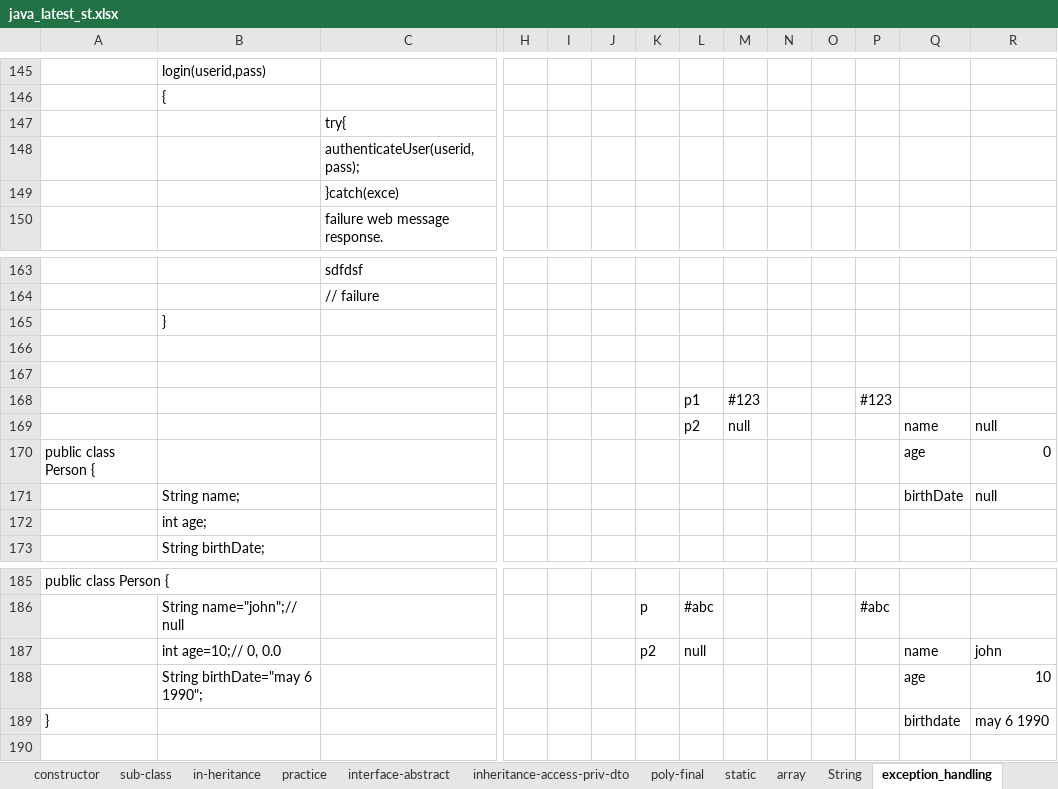
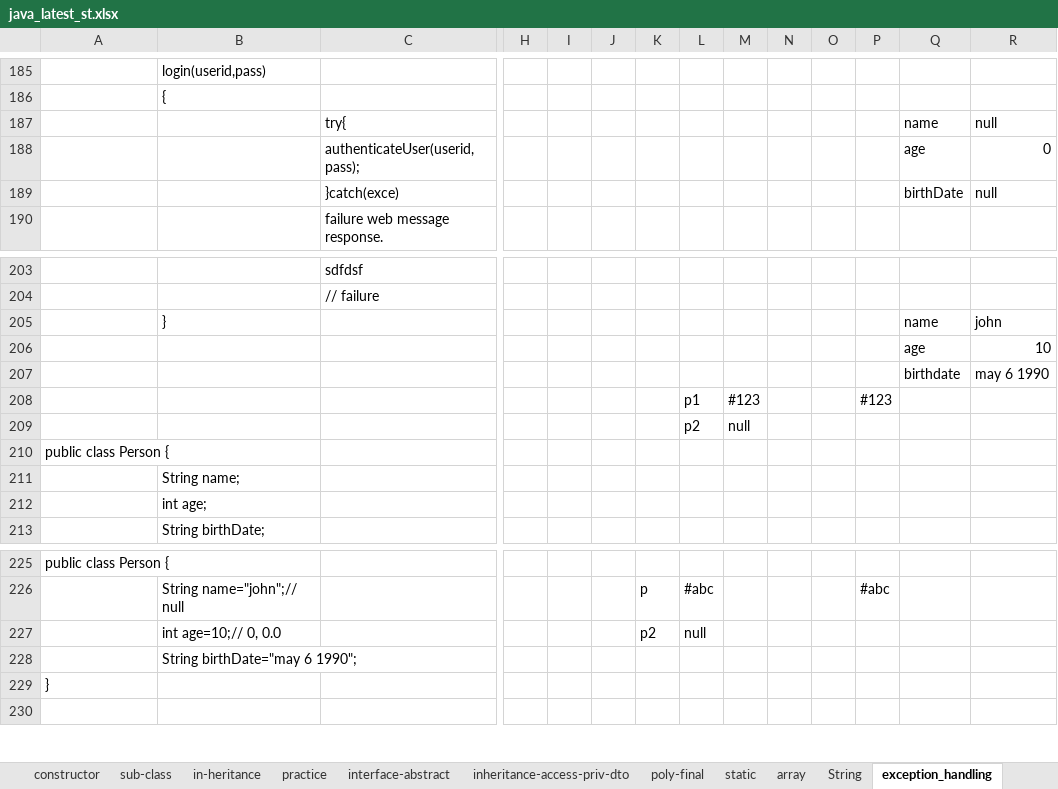
Before and after one commit to javatrainers/aprjava, an Excel workbook: java_latest_st.xlsx, sheet exception_handling, drawn as a sheet; only a part is shown, gaps mark what is left out; values as stored, in another font and other column widths than the file's, no borders; 1 other sheet too large or unreadable and not compared; removed rows and columns are numbered as before the commit, all else as after; rows hold the shown columns only; the diff covers the shown part only; the diff names each change by its address in the sheet, - before the commit and + after, or states it on an @@ line.

```diff
--- a/java_latest_st.xlsx (sheet exception_handling)
+++ b/java_latest_st.xlsx (sheet exception_handling)
-row 147:  |  | try{
-row 148:  |  | authenticateUser(userid,pass);
-row 149:  |  | }catch(exce)
+row 187:  |  | try{ |  |  |  |  |  |  |  |  |  | name | null
+row 188:  |  | authenticateUser(userid,pass); |  |  |  |  |  |  |  |  |  | age | 0
+row 189:  |  | }catch(exce) |  |  |  |  |  |  |  |  |  | birthDate | null
-row 165:  | }
-row 205: (empty)
+row 205:  | } |  |  |  |  |  |  |  |  |  |  | name | john
-row 206: (empty)
+row 206:  |  |  |  |  |  |  |  |  |  |  |  | age | 10
+row 207:  |  |  |  |  |  |  |  |  |  |  |  | birthdate | may 6 1990
-Q209: name
+Q209: (empty)
-R209: null
+R209: (empty)
-Q210: age
+Q210: (empty)
-R210: 0
+R210: (empty)
-row 171:  | String name; |  |  |  |  |  |  |  |  |  |  | birthDate | null
+row 211:  | String name;
-Q227: name
+Q227: (empty)
-R227: john
+R227: (empty)
-row 188:  | String birthDate="may 6 1990"; |  |  |  |  |  |  |  |  |  |  | age | 10
+row 228:  | String birthDate="may 6 1990";
-Q229: birthdate
+Q229: (empty)
-R229: may 6 1990
+R229: (empty)
```
Also changed, not shown: 40 added rows and cell formats elsewhere in this sheet, 10 other files.
